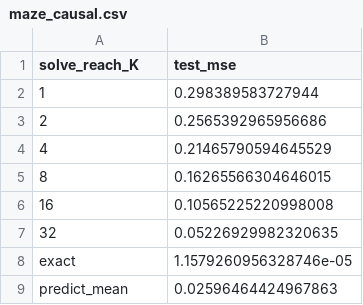
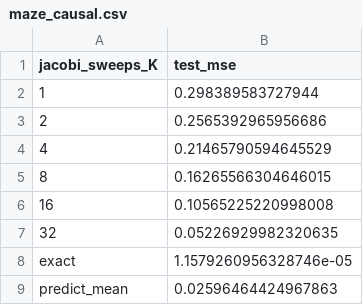
Before and after one commit to vanshsehrawat14/gabp-sparse-inv, a CSV file: paper/attainability/figures/data/maze_causal.csv, drawn as a sheet.

```diff
--- a/paper/attainability/figures/data/maze_causal.csv
+++ b/paper/attainability/figures/data/maze_causal.csv
@@ -1,2 +1,2 @@
-solve_reach_K,test_mse
+jacobi_sweeps_K,test_mse
 1,0.298389583727944
```
Also changed, not shown: paper/attainability/figures/data/maze_extrapolation.csv, 32 other files.
